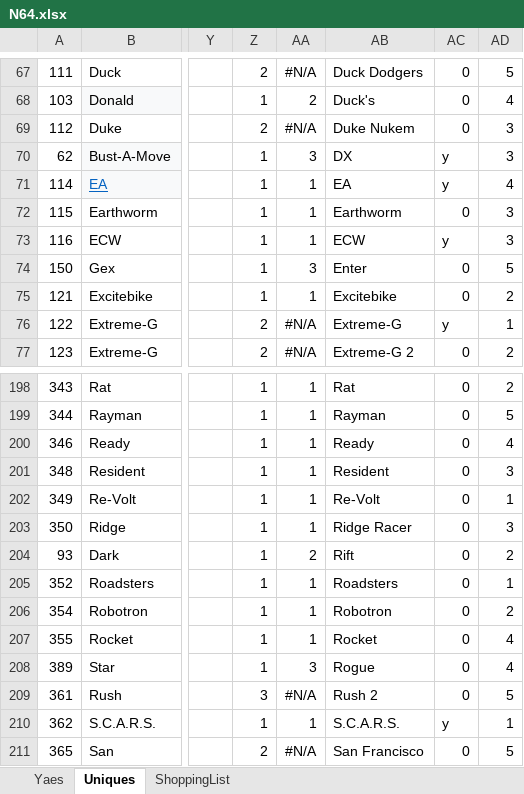
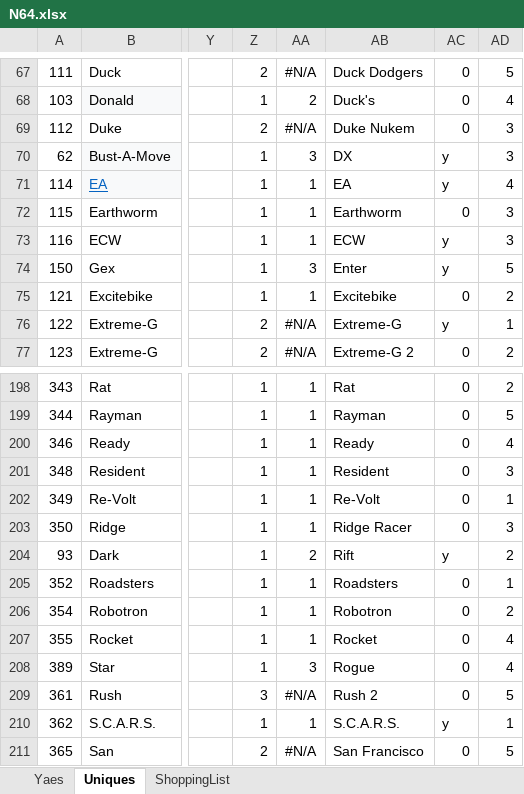
Before and after one commit to MTwem/N64Shopper, an Excel workbook: N64.xlsx, sheet Uniques, drawn as a sheet; only a part is shown, gaps mark what is left out; values as stored, in another font and other column widths than the file's, no borders; the diff names each change by its address in the sheet, - before the commit and + after, or states it on an @@ line.

```diff
--- a/N64.xlsx (sheet Uniques)
+++ b/N64.xlsx (sheet Uniques)
-AC74: 0
+AC74: y
-AC204: 0
+AC204: y
```
Also changed, not shown: sheet Yaes.
